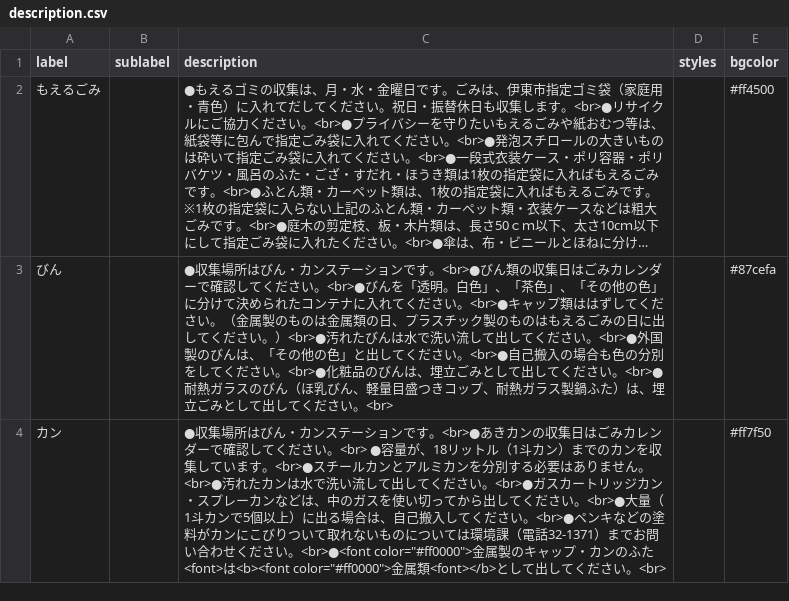
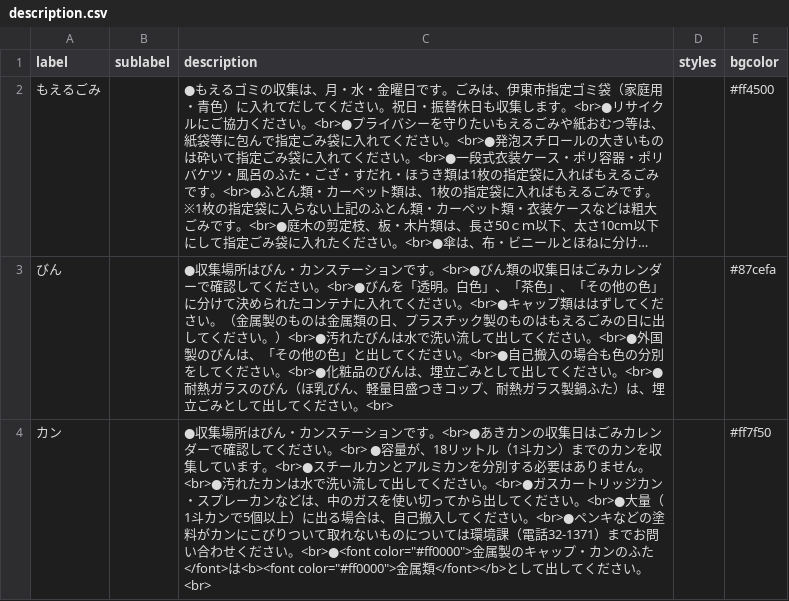
Before and after one commit to itoushi5374/5374, a CSV file: data/description.csv, drawn as a sheet; only a part is shown; long unchanged cells end in …; the diff covers the shown part only.

Commit message:
Update description.csv

```diff
--- a/data/description.csv
+++ b/data/description.csv
@@ -3,2 +3,2 @@ label,sublabel,description,styles,bgcolor
 びん,,●収集場所はびん・カンステーションです。<br>●びん類の収集日はごみカレンダーで確認してください。<br>●びんを「透明。白色」、「茶色」、「その他の色」に分けて決められたコンテナに入れてください。<br>●キャップ類ははずしてください。（金属製のものは金属類の日、プラスチック製のものはもえるごみの日に出してください。）<br>●汚れたびんは水で洗い流して出してください。<br>●外国製のびんは、「その他の色」と出してください。<br>●自己搬入の場合も色の分別をしてください。<br>●化粧品のびんは、埋立ごみとして出してください。<br>●耐熱ガラスのびん（ほ乳びん、軽量目盛つきコップ、耐熱ガラス製鍋ふた）は、埋立ごみとして出してください。<br>,,#87cefa
-カン,,●収集場所はびん・カンステーションです。<br>●あきカンの収集日はごみカレンダーで確認してください。<br> ●容量が、18リットル（1斗カン）までのカンを収集しています。<br>●スチールカンとアルミカンを分別する必要はありません。<br>●汚れたカンは水で洗い流して出してください。<br>●ガスカートリッジカン・スプレーカンなどは、中のガスを使い切ってから出してください。<br>●大量（1斗カンで5個以上）に出る場合は、自己搬入してください。<br>●ペンキなどの塗料がカンにこびりついて取れないものについては環境課（電話32-1371）までお問い合わせください。<br>●<font color="#ff0000">金属製のキャップ・カンのふた<font>は<b><font color="#ff0000">金属類<font></b>として出してください。<br>,,#ff7f50
+カン,,●収集場所はびん・カンステーションです。<br>●あきカンの収集日はごみカレンダーで確認してください。<br> ●容量が、18リットル（1斗カン）までのカンを収集しています。<br>●スチールカンとアルミカンを分別する必要はありません。<br>●汚れたカンは水で洗い流して出してください。<br>●ガスカートリッジカン・スプレーカンなどは、中のガスを使い切ってから出してください。<br>●大量（1斗カンで5個以上）に出る場合は、自己搬入してください。<br>●ペンキなどの塗料がカンにこびりついて取れないものについては環境課（電話32-1371）までお問い合わせください。<br>●<font color="#ff0000">金属製のキャップ・カンのふた</font>は<b><font color="#ff0000">金属類</font></b>として出してください。<br>,,#ff7f50
```
Also changed, not shown: 2 edited cells elsewhere in this file.
